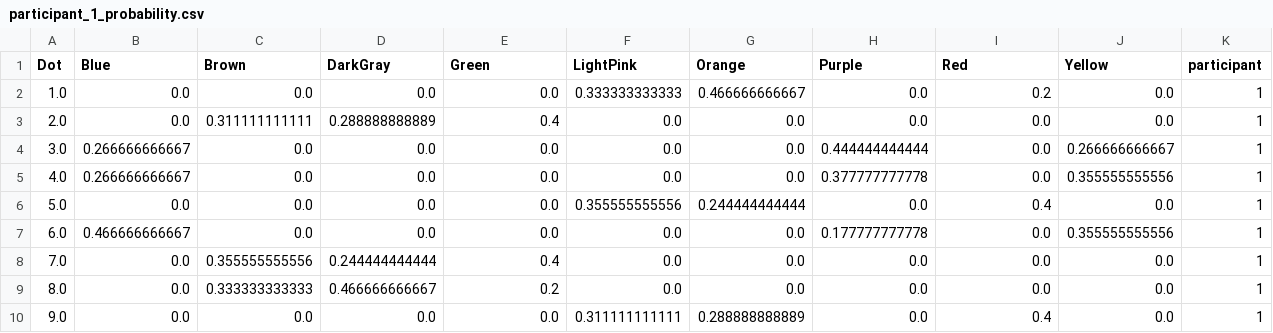
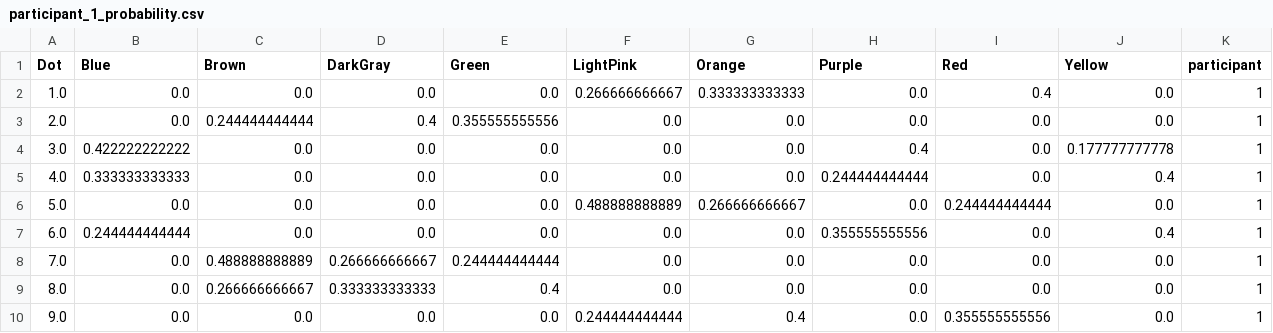
Before and after one commit to FinnLandLab/olive, a CSV file: participants/1/participant_1_probability.csv, drawn as a sheet.

```diff
--- a/participants/1/participant_1_probability.csv
+++ b/participants/1/participant_1_probability.csv
@@ -1,10 +1,10 @@
 Dot,Blue,Brown,DarkGray,Green,LightPink,Orange,Purple,Red,Yellow,participant
-1.0,0.0,0.0,0.0,0.0,0.333333333333,0.466666666667,0.0,0.2,0.0,1
-2.0,0.0,0.311111111111,0.288888888889,0.4,0.0,0.0,0.0,0.0,0.0,1
-3.0,0.266666666667,0.0,0.0,0.0,0.0,0.0,0.444444444444,0.0,0.266666666667,1
-4.0,0.266666666667,0.0,0.0,0.0,0.0,0.0,0.377777777778,0.0,0.355555555556,1
-5.0,0.0,0.0,0.0,0.0,0.355555555556,0.244444444444,0.0,0.4,0.0,1
-6.0,0.466666666667,0.0,0.0,0.0,0.0,0.0,0.177777777778,0.0,0.355555555556,1
-7.0,0.0,0.355555555556,0.244444444444,0.4,0.0,0.0,0.0,0.0,0.0,1
-8.0,0.0,0.333333333333,0.466666666667,0.2,0.0,0.0,0.0,0.0,0.0,1
-9.0,0.0,0.0,0.0,0.0,0.311111111111,0.288888888889,0.0,0.4,0.0,1
+1.0,0.0,0.0,0.0,0.0,0.266666666667,0.333333333333,0.0,0.4,0.0,1
+2.0,0.0,0.244444444444,0.4,0.355555555556,0.0,0.0,0.0,0.0,0.0,1
+3.0,0.422222222222,0.0,0.0,0.0,0.0,0.0,0.4,0.0,0.177777777778,1
+4.0,0.333333333333,0.0,0.0,0.0,0.0,0.0,0.244444444444,0.0,0.4,1
+5.0,0.0,0.0,0.0,0.0,0.488888888889,0.266666666667,0.0,0.244444444444,0.0,1
+6.0,0.244444444444,0.0,0.0,0.0,0.0,0.0,0.355555555556,0.0,0.4,1
+7.0,0.0,0.488888888889,0.266666666667,0.244444444444,0.0,0.0,0.0,0.0,0.0,1
+8.0,0.0,0.266666666667,0.333333333333,0.4,0.0,0.0,0.0,0.0,0.0,1
+9.0,0.0,0.0,0.0,0.0,0.244444444444,0.4,0.0,0.355555555556,0.0,1
```
Also changed, not shown: participants/2/participant_2_probability.csv, participants/3/participant_3_probability.csv, 31 other files.
